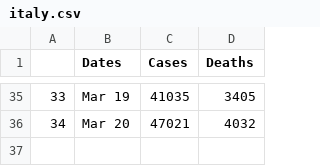
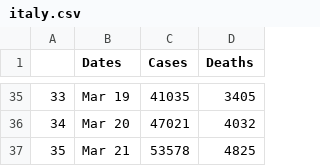
Before and after one commit to Petrichor12/Coronavirus, a CSV file: Data/Countries/italy.csv, drawn as a sheet; only a part is shown, gaps mark what is left out; the diff names each change by its address in the sheet, - before the commit and + after, or states it on an @@ line.

```diff
--- a/Data/Countries/italy.csv
+++ b/Data/Countries/italy.csv
+row 37: 35 | Mar 21 | 53578 | 4825
```
Also changed, not shown: Data/Countries/iran.csv, Data/Countries/spain.csv, 14 other files.
